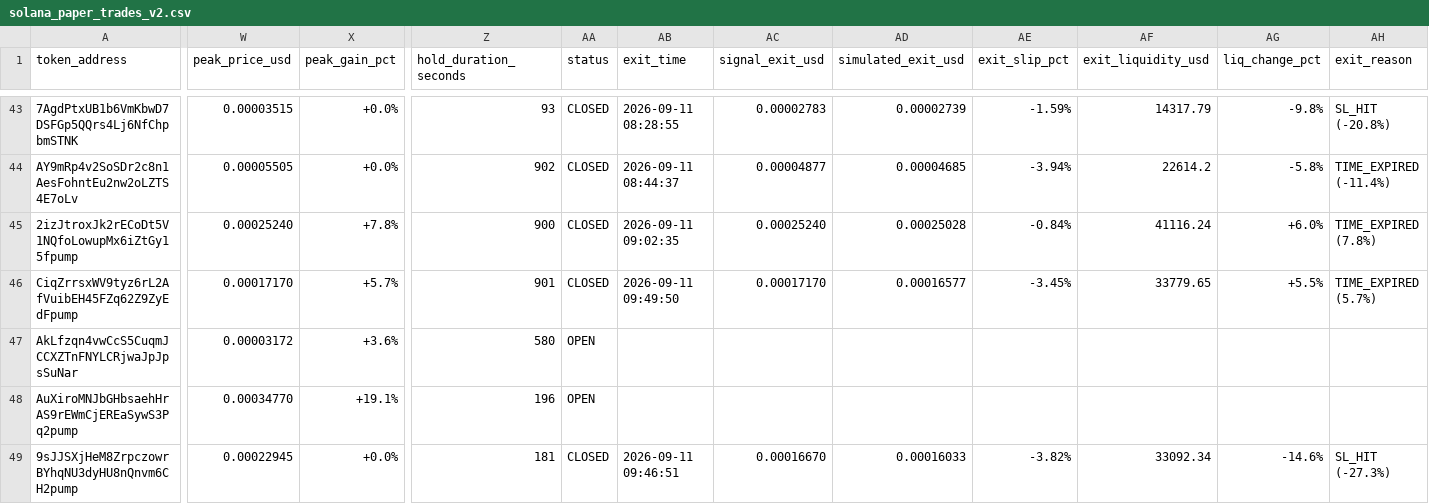
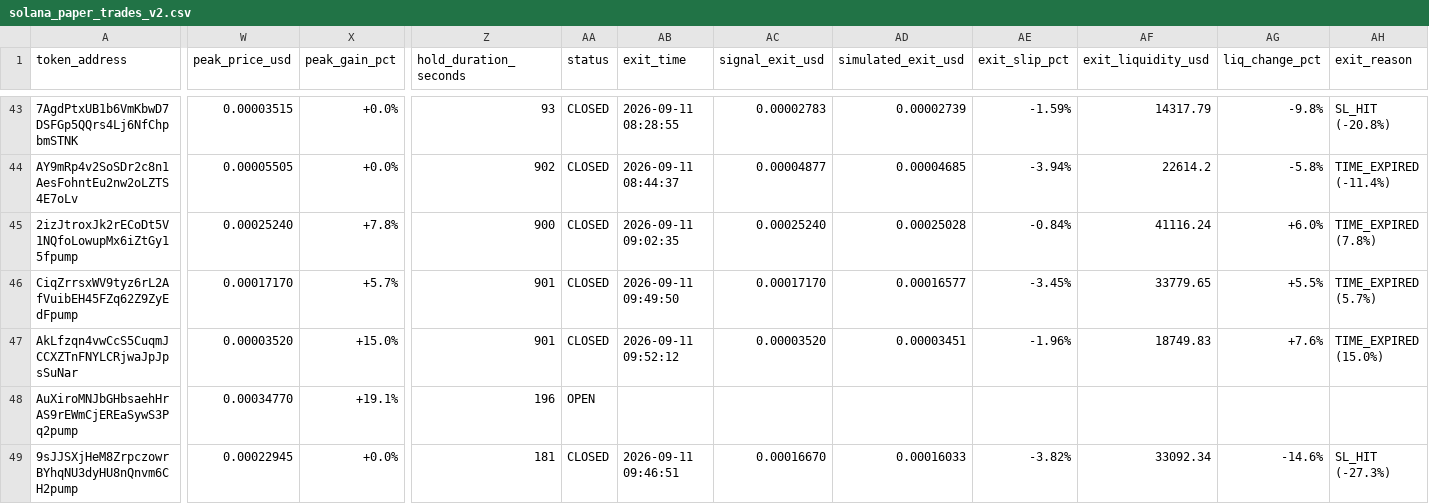
Before and after one commit to Jubosaurus/solana-meme-paperbot, a CSV file: solana_paper_trades_v2.csv, drawn as a sheet; only a part is shown, gaps mark what is left out; the diff covers the shown part only; the diff names each change by its address in the sheet, - before the commit and + after, or states it on an @@ line.

```diff
--- a/solana_paper_trades_v2.csv
+++ b/solana_paper_trades_v2.csv
-W47 (peak_price_usd): 0.00003172
+W47 (peak_price_usd): 0.00003520
-X47 (peak_gain_pct): +3.6%
+X47 (peak_gain_pct): +15.0%
-Z47 (hold_duration_seconds): 580
+Z47 (hold_duration_seconds): 901
-AA47 (status): OPEN
+AA47 (status): CLOSED
-AB47 (exit_time): (empty)
+AB47 (exit_time): 2026-09-11 09:52:12
-AC47 (signal_exit_usd): (empty)
+AC47 (signal_exit_usd): 0.00003520
-AD47 (simulated_exit_usd): (empty)
+AD47 (simulated_exit_usd): 0.00003451
-AE47 (exit_slip_pct): (empty)
+AE47 (exit_slip_pct): -1.96%
-AF47 (exit_liquidity_usd): (empty)
+AF47 (exit_liquidity_usd): 18749.83
-AG47 (liq_change_pct): (empty)
+AG47 (liq_change_pct): +7.6%
-AH47 (exit_reason): (empty)
+AH47 (exit_reason): TIME_EXPIRED (15.0%)
```
Also changed, not shown: 4 edited cells elsewhere in this file.
